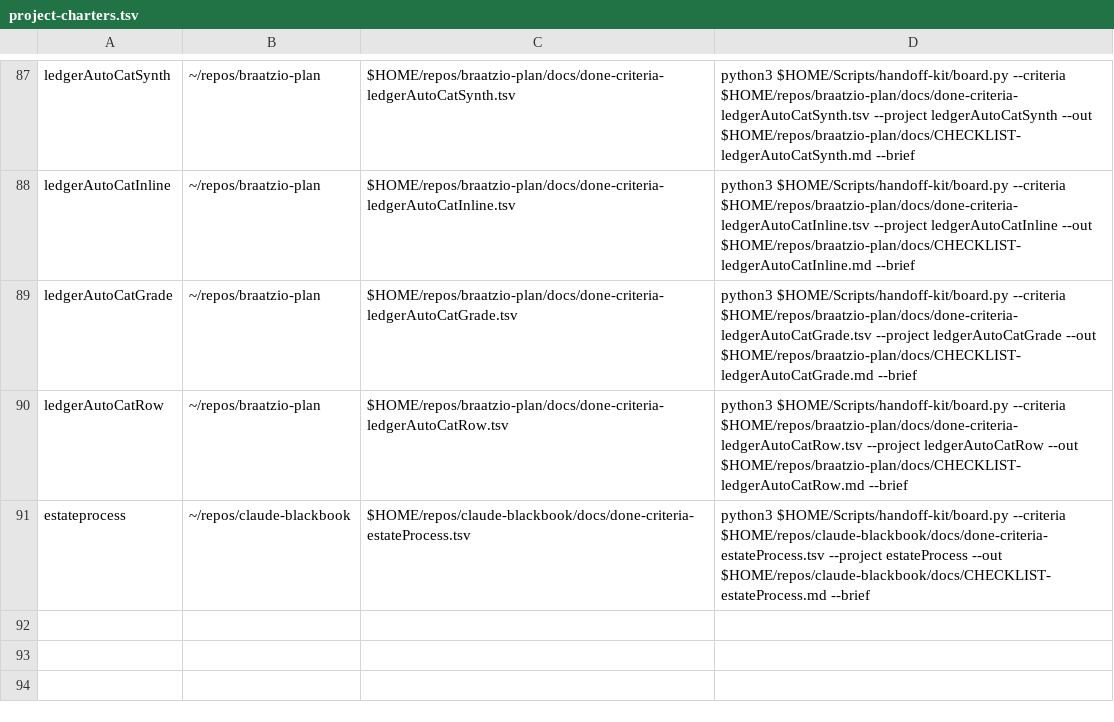
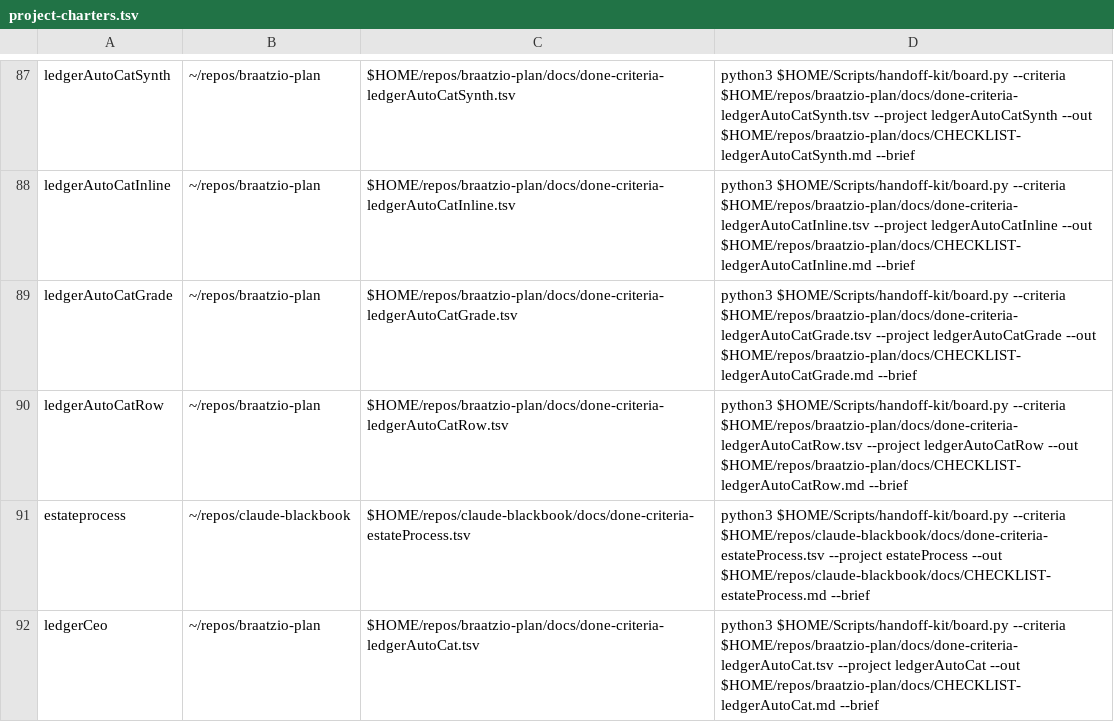
Before and after one commit to jasoncbraatz/darwin-mac-ops, a TSV file: project-charters.tsv, drawn as a sheet; only a part is shown, gaps mark what is left out.

```diff
--- a/project-charters.tsv
+++ b/project-charters.tsv
@@ -91 +91,2 @@ ledgerAutoCatRow	~/repos/braatzio-plan	$HOME/repos/braatzio-plan/docs/done-crite
 estateprocess	~/repos/claude-blackbook	$HOME/repos/claude-blackbook/docs/done-criteria-estateProcess.tsv	python3 $HOME/Scripts/handoff-kit/board.py --criteria $HOME/repos/claude-blackbook/docs/done-criteria-estateProcess.tsv --project estateProcess --out $HOME/repos/claude-blackbook/docs/CHECKLIST-estateProcess.md --brief
+ledgerCeo	~/repos/braatzio-plan	$HOME/repos/braatzio-plan/docs/done-criteria-ledgerAutoCat.tsv	python3 $HOME/Scripts/handoff-kit/board.py --criteria $HOME/repos/braatzio-plan/docs/done-criteria-ledgerAutoCat.tsv --project ledgerAutoCat --out $HOME/repos/braatzio-plan/docs/CHECKLIST-ledgerAutoCat.md --brief
```
